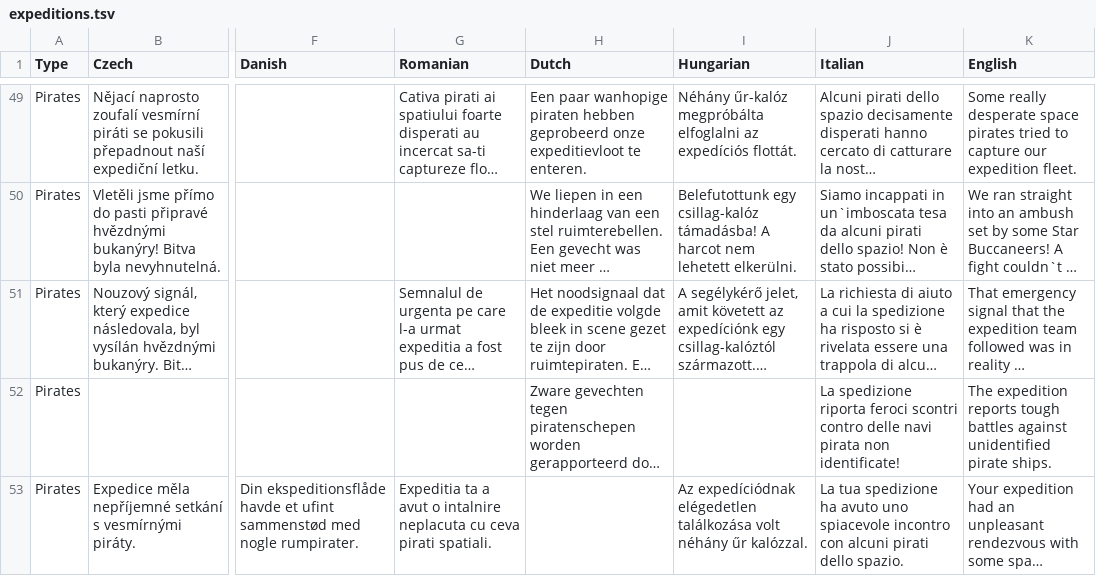
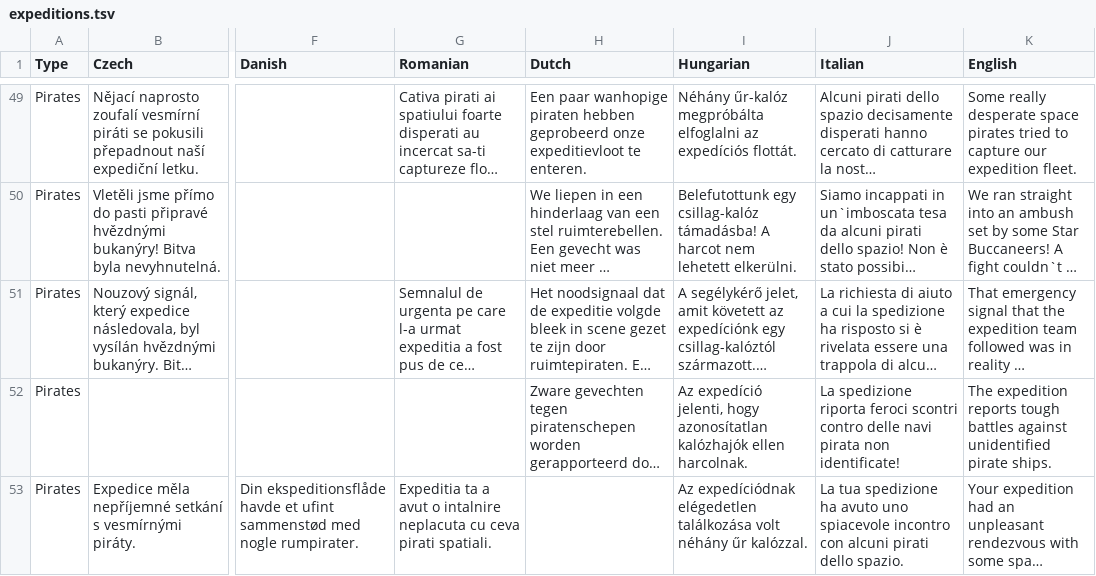
Before and after one commit to ogame-infinity/web-extension, a TSV file: res/expeditions.tsv, drawn as a sheet; only a part is shown, gaps mark what is left out; long unchanged cells end in …; the diff covers the shown part only; the diff names each change by its address in the sheet, - before the commit and + after, or states it on an @@ line.

Commit message:
add 3 new hungarian, 1 new polish and fix 1 dutch messages

```diff
--- a/res/expeditions.tsv
+++ b/res/expeditions.tsv
-I52 (Hungarian): (empty)
+I52 (Hungarian): Az expedíció jelenti, hogy azonosítatlan kalózhajók ellen harcolnak.
```
Also changed, not shown: 4 edited cells elsewhere in this file.
